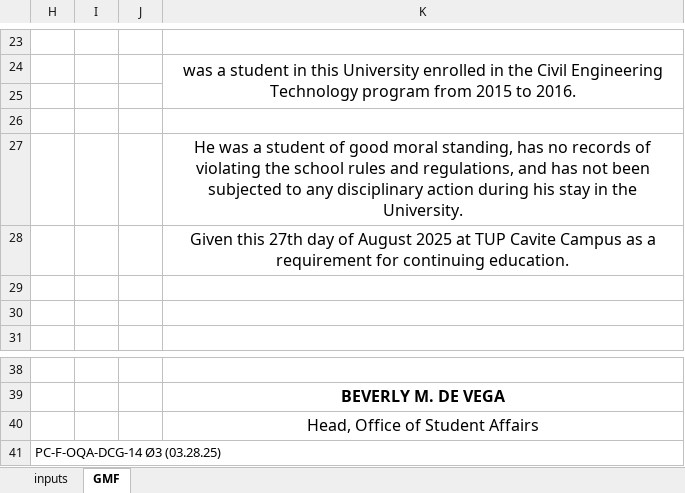
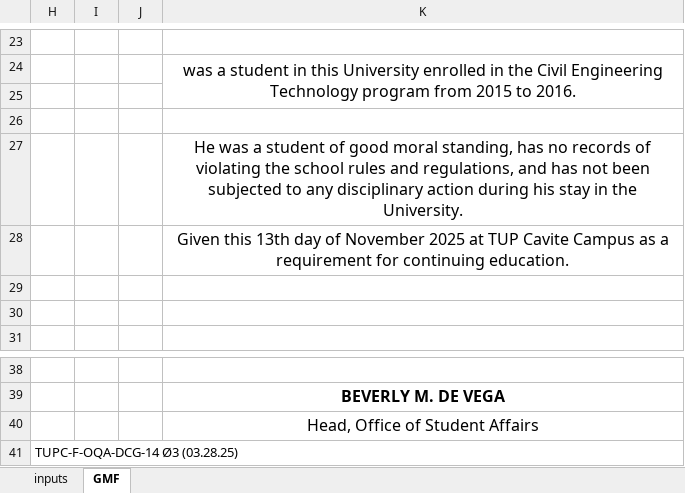
Before and after one commit to nekyohiji/thesis_osa, an Excel workbook: myapp/cert_templates/good-moral-form.xlsx, sheet GMF, drawn as a sheet; only a part is shown, gaps mark what is left out; values as stored, in another font and other column widths than the file's, no borders; charts and pictures not drawn; the diff names each change by its address in the sheet, - before the commit and + after, or states it on an @@ line.

```diff
--- a/myapp/cert_templates/good-moral-form.xlsx (sheet GMF)
+++ b/myapp/cert_templates/good-moral-form.xlsx (sheet GMF)
-K28: Given this 27th day of August 2025 at…
+K28: Given this 13th day of November 2025 at…
-H41: PC-F-OQA-DCG-14 Ø3 (03.28.25)
+H41: TUPC-F-OQA-DCG-14 Ø3 (03.28.25)
```
Also changed, not shown: 2 other files.
